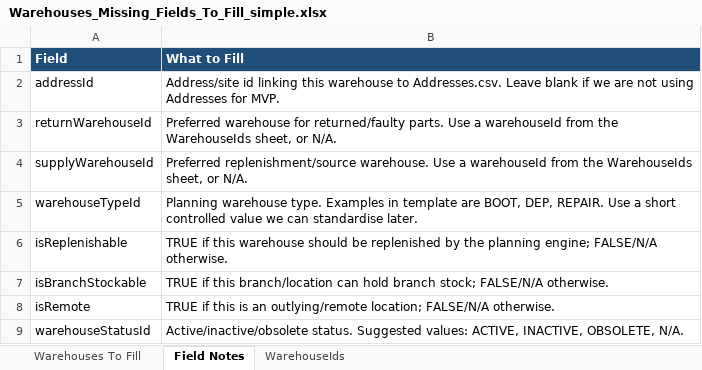
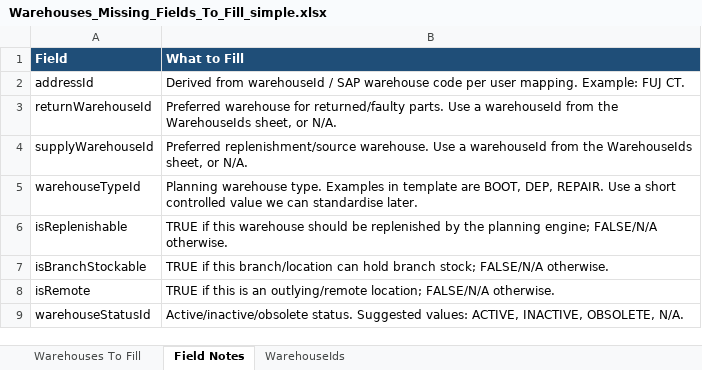
Before and after one commit to SPLChase/PlanningV2_CC8, an Excel workbook: docs/manual-fill/Warehouses_Missing_Fields_To_Fill_simple.xlsx, sheet Field Notes, drawn as a sheet; values as stored, in another font and other column widths than the file's, no borders; the diff names each change by its address in the sheet, - before the commit and + after, or states it on an @@ line.

Commit message:
Fill warehouse address ids from warehouse codes

```diff
--- a/docs/manual-fill/Warehouses_Missing_Fields_To_Fill_simple.xlsx (sheet Field Notes)
+++ b/docs/manual-fill/Warehouses_Missing_Fields_To_Fill_simple.xlsx (sheet Field Notes)
-B2 (What to Fill): Address/site id linking this warehouse to Addresses.csv. Leave blank if we are not using Addresses for MVP.
+B2 (What to Fill): Derived from warehouseId / SAP warehouse code per user mapping. Example: FUJ CT.
```
Also changed, not shown: sheet Warehouses To Fill.
